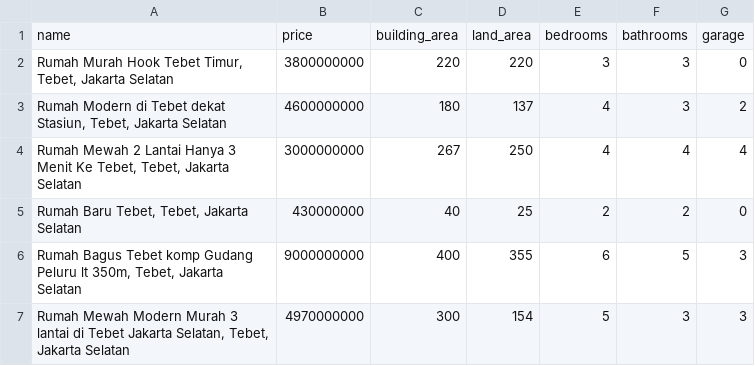
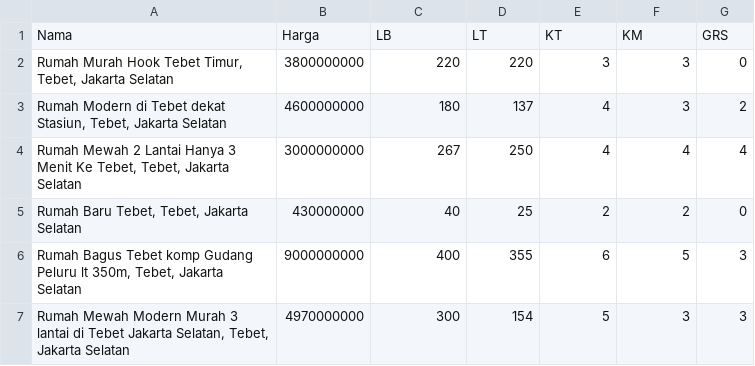
Before and after one commit to kaharmc226/classification-data, a CSV file: cleaned_house_data.csv, drawn as a sheet; only a part is shown.

Commit message:
Update cleaned_house_data.csv

```diff
--- a/cleaned_house_data.csv
+++ b/cleaned_house_data.csv
@@ -1,2 +1,2 @@
-name,price,building_area,land_area,bedrooms,bathrooms,garage
+Nama,Harga,LB,LT,KT,KM,GRS
 "Rumah Murah Hook Tebet Timur, Tebet, Jakarta Selatan",3800000000,220,220,3,3,0
```
